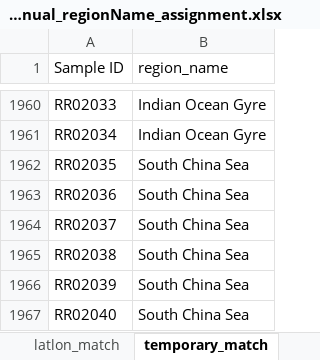
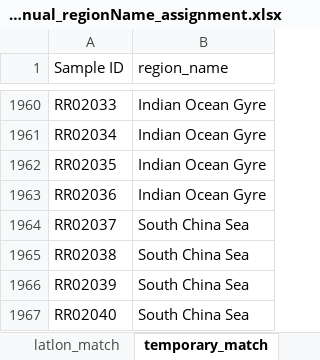
Before and after one commit to PaleoLipidRR/nutrient-effect-on-TEX, an Excel workbook: spreadsheets/ds02_manual_regionName_assignment.xlsx, sheet temporary_match, drawn as a sheet; only a part is shown, gaps mark what is left out; values as stored, in another font and other column widths than the file's, no borders; charts and pictures not drawn; the diff covers the shown part only; the diff names each change by its address in the sheet, - before the commit and + after, or states it on an @@ line.

```diff
--- a/spreadsheets/ds02_manual_regionName_assignment.xlsx (sheet temporary_match)
+++ b/spreadsheets/ds02_manual_regionName_assignment.xlsx (sheet temporary_match)
-B1962:B1963 (region_name): South China Sea
+B1962:B1963 (region_name): Indian Ocean Gyre
```
Also changed, not shown: 2 added rows, 14 removed rows and 22 edited cells elsewhere in this sheet, sheet master_regionName, sheet latlon_match, sheet region_index_match, 25 other files.
